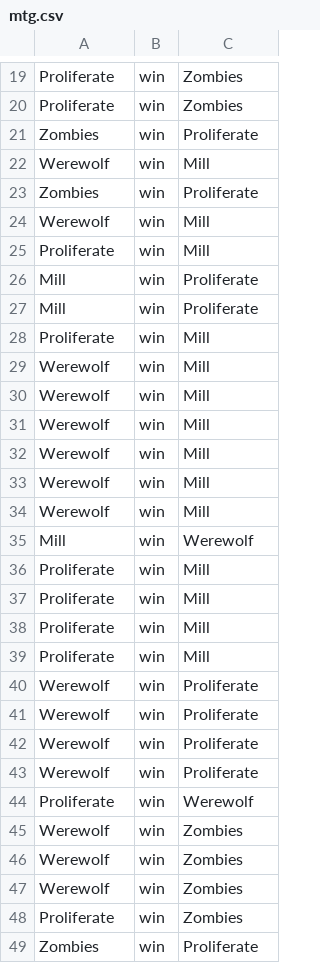
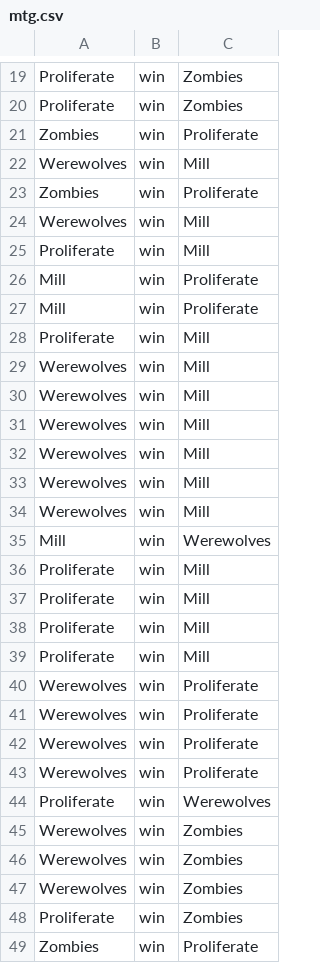
Before and after one commit to timgurto/Elo, a CSV file: mtg.csv, drawn as a sheet; only a part is shown, gaps mark what is left out; the diff covers the shown part only.

Commit message:
More data

```diff
--- a/mtg.csv
+++ b/mtg.csv
@@ -21,5 +21,5 @@ Proliferate,win,Zombies
 Zombies,win,Proliferate
-Werewolf,win,Mill
+Werewolves,win,Mill
 Zombies,win,Proliferate
-Werewolf,win,Mill
+Werewolves,win,Mill
 Proliferate,win,Mill
@@ -28,9 +28,9 @@ Mill,win,Proliferate
 Proliferate,win,Mill
-Werewolf,win,Mill
-Werewolf,win,Mill
-Werewolf,win,Mill
-Werewolf,win,Mill
-Werewolf,win,Mill
-Werewolf,win,Mill
-Mill,win,Werewolf
+Werewolves,win,Mill
+Werewolves,win,Mill
+Werewolves,win,Mill
+Werewolves,win,Mill
+Werewolves,win,Mill
+Werewolves,win,Mill
+Mill,win,Werewolves
 Proliferate,win,Mill
@@ -39,10 +39,10 @@ Proliferate,win,Mill
 Proliferate,win,Mill
-Werewolf,win,Proliferate
-Werewolf,win,Proliferate
-Werewolf,win,Proliferate
-Werewolf,win,Proliferate
-Proliferate,win,Werewolf
-Werewolf,win,Zombies
-Werewolf,win,Zombies
-Werewolf,win,Zombies
+Werewolves,win,Proliferate
+Werewolves,win,Proliferate
+Werewolves,win,Proliferate
+Werewolves,win,Proliferate
+Proliferate,win,Werewolves
+Werewolves,win,Zombies
+Werewolves,win,Zombies
+Werewolves,win,Zombies
 Proliferate,win,Zombies
```
Also changed, not shown: 23 added rows and 8 edited cells elsewhere in this file, 2 other files.
